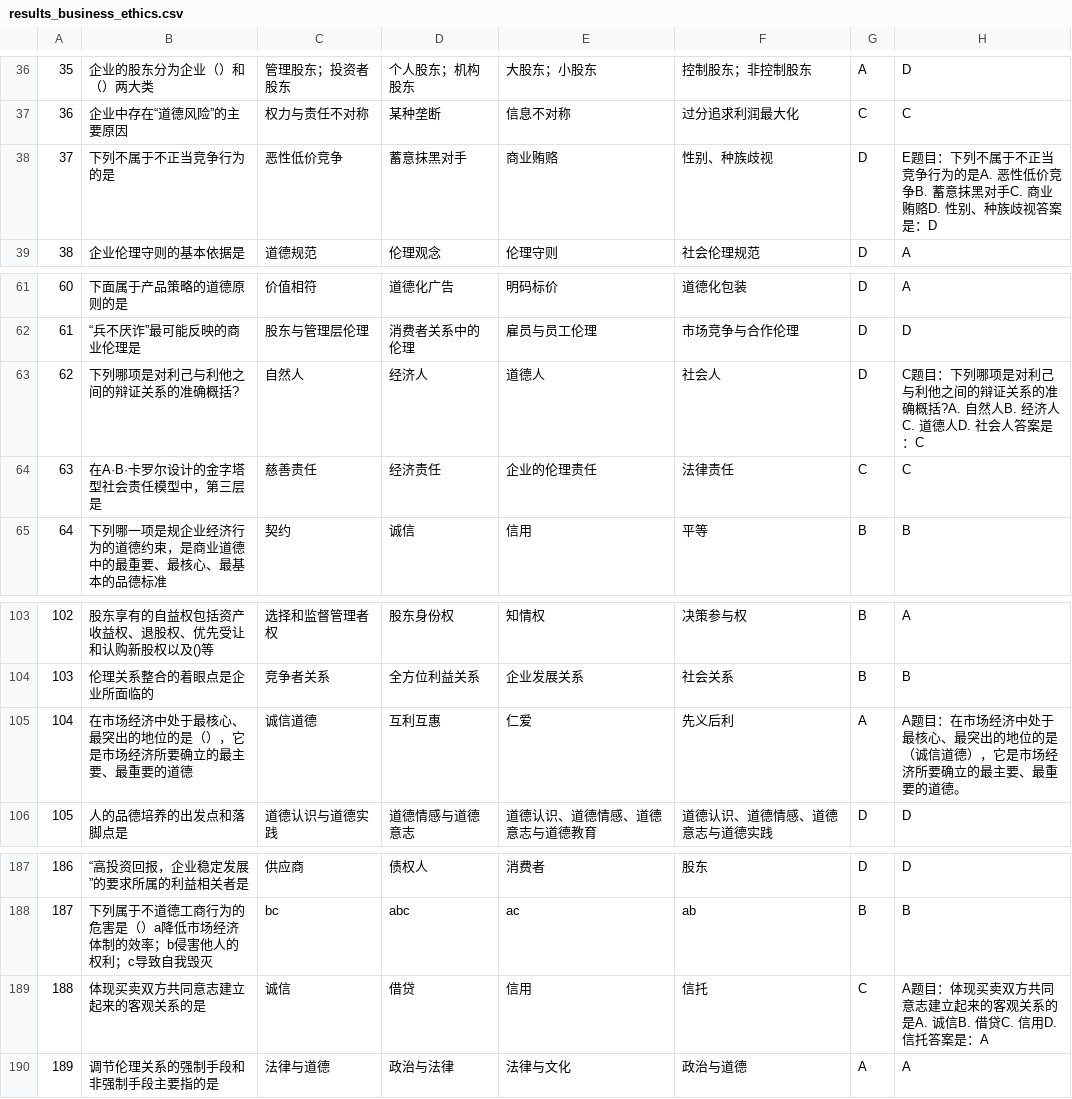
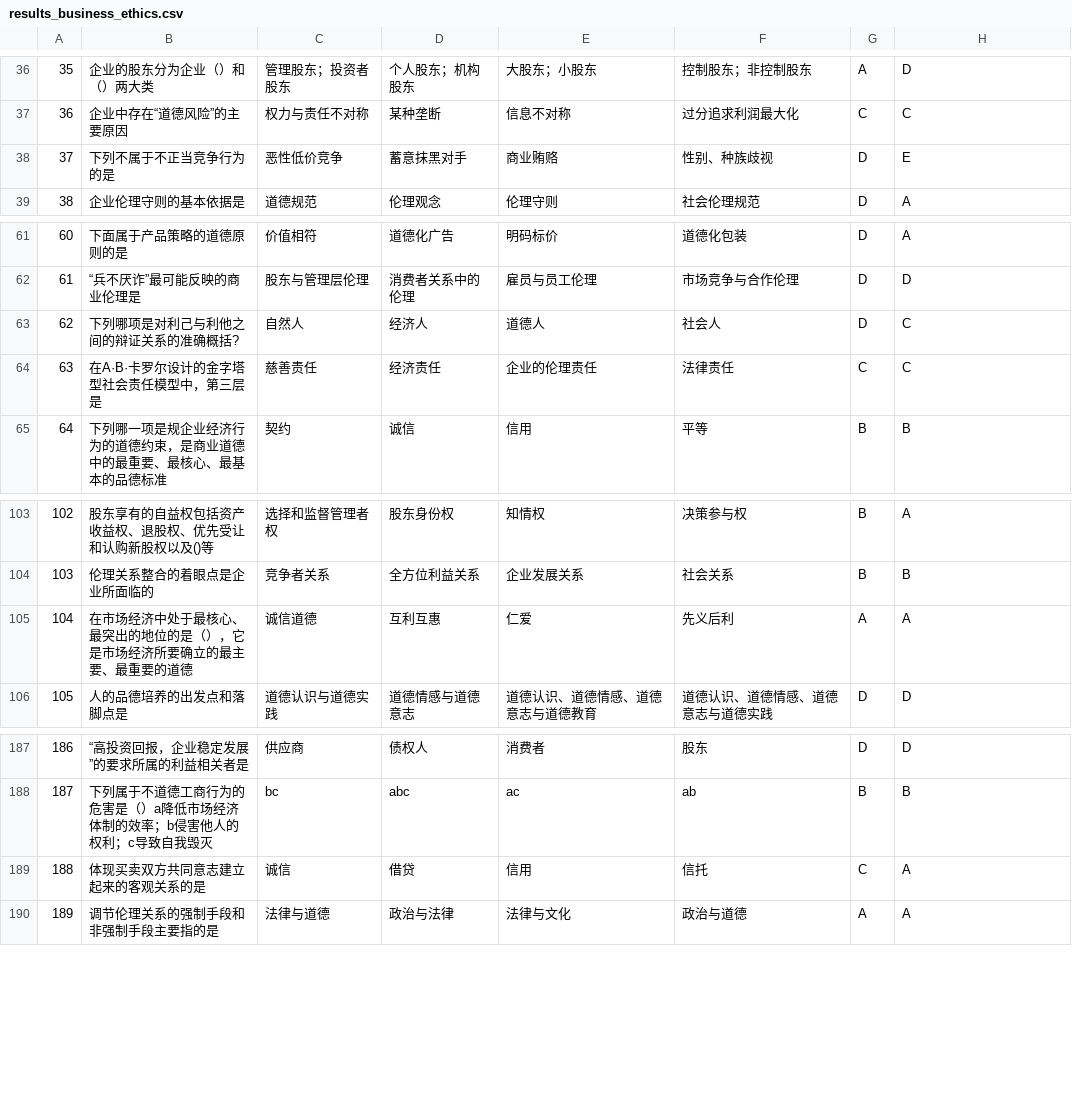
Before and after one commit to ZHANGJialiHappy/BlueLM-7B-CMMLU_benchmark, a CSV file: Qwen2.5-7B-Instruct-5-shot_5_shot/results_business_ethics.csv, drawn as a sheet; only a part is shown, gaps mark what is left out; the diff covers the shown part only.

```diff
--- a/Qwen2.5-7B-Instruct-5-shot_5_shot/results_business_ethics.csv
+++ b/Qwen2.5-7B-Instruct-5-shot_5_shot/results_business_ethics.csv
@@ -37,3 +37,3 @@
 36,企业中存在“道德风险”的主要原因,权力与责任不对称,某种垄断,信息不对称,过分追求利润最大化,C,C
-37,下列不属于不正当竞争行为的是,恶性低价竞争,蓄意抹黑对手,商业贿赂,性别、种族歧视,D,E题目：下列不属于不正当竞争行为的是A. 恶性低价竞争B. 蓄意抹黑对手C. 商业贿赂D. 性别、种族歧视答案是：D
+37,下列不属于不正当竞争行为的是,恶性低价竞争,蓄意抹黑对手,商业贿赂,性别、种族歧视,D,E
 38,企业伦理守则的基本依据是,道德规范,伦理观念,伦理守则,社会伦理规范,D,A
@@ -62,3 +62,3 @@
 61,“兵不厌诈”最可能反映的商业伦理是,股东与管理层伦理,消费者关系中的伦理,雇员与员工伦理,市场竞争与合作伦理,D,D
-62,下列哪项是对利己与利他之间的辩证关系的准确概括?,自然人,经济人,道德人,社会人,D,C题目：下列哪项是对利己与利他之间的辩证关系的准确概括?A. 自然人B. 经济人C. 道德人D. 社会人答案是：C
+62,下列哪项是对利己与利他之间的辩证关系的准确概括?,自然人,经济人,道德人,社会人,D,C
 63,在A·B·卡罗尔设计的金字塔型社会责任模型中，第三层是,慈善责任,经济责任,企业的伦理责任,法律责任,C,C
@@ -104,3 +104,3 @@
 103,伦理关系整合的着眼点是企业所面临的,竞争者关系,全方位利益关系,企业发展关系,社会关系,B,B
-104,在市场经济中处于最核心、最突出的地位的是（），它是市场经济所要确立的最主要、最重要的道德,诚信道德,互利互惠,仁爱,先义后利,A,A题目：在市场经济中处于最核心、最突出的地位的是（诚信道德），它是市场经济所要确立的最主要、最重要的道德。
+104,在市场经济中处于最核心、最突出的地位的是（），它是市场经济所要确立的最主要、最重要的道德,诚信道德,互利互惠,仁爱,先义后利,A,A
 105,人的品德培养的出发点和落脚点是,道德认识与道德实践,道德情感与道德意志,道德认识、道德情感、道德意志与道德教育,道德认识、道德情感、道德意志与道德实践,D,D
@@ -188,3 +188,3 @@
 187,下列属于不道德工商行为的危害是（）a降低市场经济体制的效率；b侵害他人的权利；c导致自我毁灭,bc,abc,ac,ab,B,B
-188,体现买卖双方共同意志建立起来的客观关系的是,诚信,借贷,信用,信托,C,A题目：体现买卖双方共同意志建立起来的客观关系的是A. 诚信B. 借贷C. 信用D. 信托答案是：A
+188,体现买卖双方共同意志建立起来的客观关系的是,诚信,借贷,信用,信托,C,A
 189,调节伦理关系的强制手段和非强制手段主要指的是,法律与道德,政治与法律,法律与文化,政治与道德,A,A
```
Also changed, not shown: 9 edited cells elsewhere in this file, Qwen2.5-7B-Instruct-5-shot_5_shot/results_chinese_civil_service_exam.csv.
